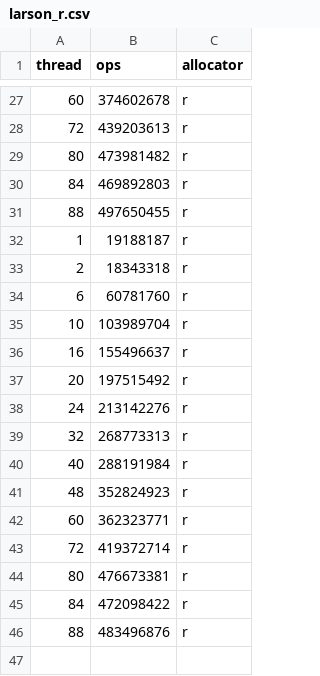
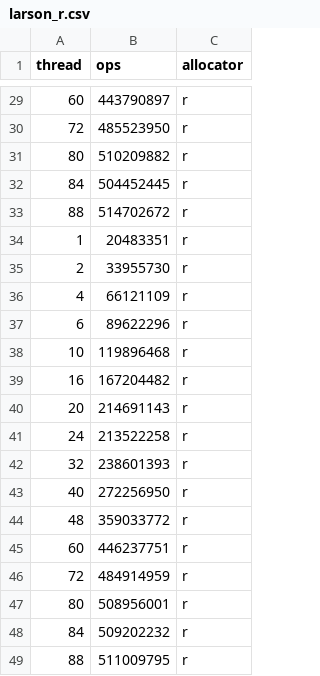
Before and after one commit to urcs-sync/ralloc, a CSV file: data/larson/larson_r.csv, drawn as a sheet; only a part is shown, gaps mark what is left out; the diff covers the shown part only.

```diff
--- a/data/larson/larson_r.csv
+++ b/data/larson/larson_r.csv
@@ -27,20 +29,21 @@ thread, ops, allocator
-60, 374602678,r
-72, 439203613,r
-80, 473981482,r
-84, 469892803,r
-88, 497650455,r
-1, 19188187,r
-2, 18343318,r
-6, 60781760,r
-10, 103989704,r
-16, 155496637,r
-20, 197515492,r
-24, 213142276,r
-32, 268773313,r
-40, 288191984,r
-48, 352824923,r
-60, 362323771,r
-72, 419372714,r
-80, 476673381,r
-84, 472098422,r
-88, 483496876,r
+60,443790897,r
+72,485523950,r
+80,510209882,r
+84,504452445,r
+88,514702672,r
+1,20483351,r
+2,33955730,r
+4,66121109,r
+6,89622296,r
+10,119896468,r
+16,167204482,r
+20,214691143,r
+24,213522258,r
+32,238601393,r
+40,272256950,r
+48,359033772,r
+60,446237751,r
+72,484914959,r
+80,508956001,r
+84,509202232,r
+88,511009795,r
```
Also changed, not shown: 2 added rows and 25 edited cells elsewhere in this file, data/shbench/shbench_je.csv, data/shbench/shbench_mak.csv, 17 other files.
